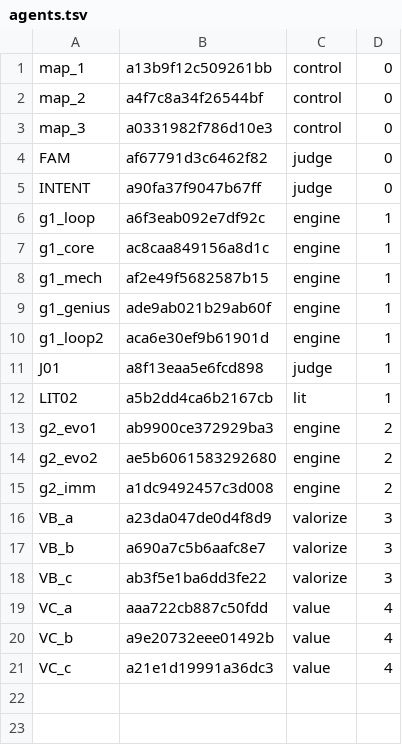
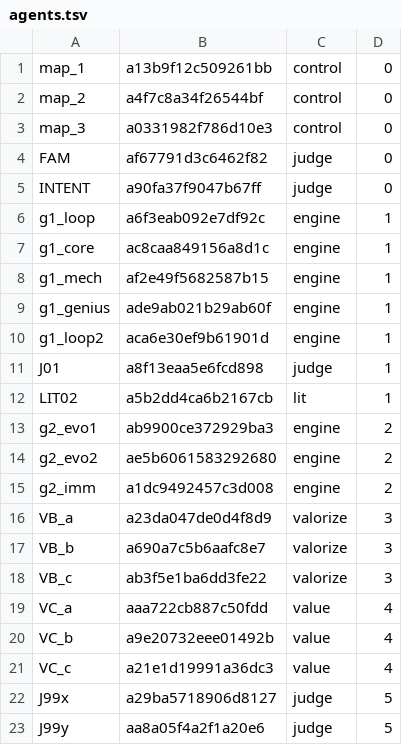
Before and after one commit to 19Hours-Studio/SomeRepository, a TSV file: engine/runs/energy/agents.tsv, drawn as a sheet.

```diff
--- a/engine/runs/energy/agents.tsv
+++ b/engine/runs/energy/agents.tsv
@@ -21 +21,3 @@ VC_b	a9e20732eee01492b	value	4
 VC_c	a21e1d19991a36dc3	value	4
+J99x	a29ba5718906d8127	judge	5
+J99y	aa8a05f4a2f1a20e6	judge	5
```
Also changed, not shown: 29 other files.
